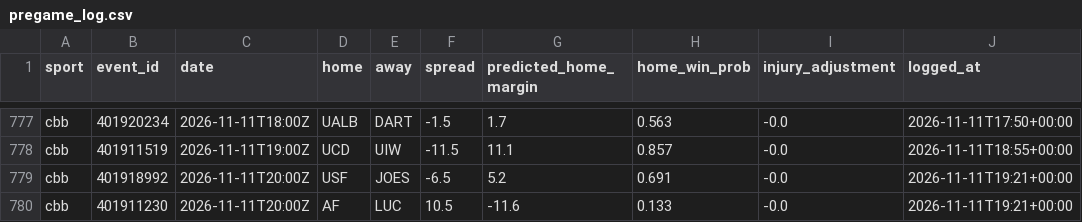
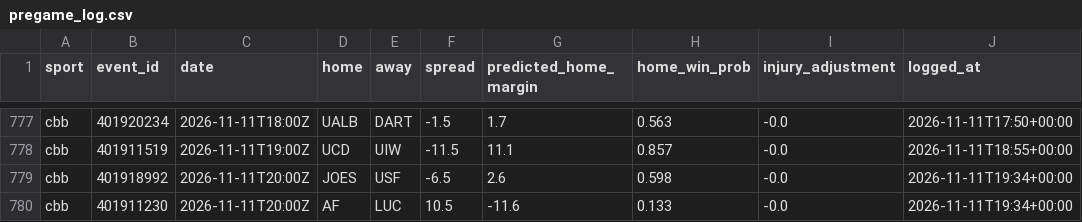
Before and after one commit to adotscotty/HandsDownAI, a CSV file: data/pregame_log.csv, drawn as a sheet; only a part is shown, gaps mark what is left out.

```diff
--- a/data/pregame_log.csv
+++ b/data/pregame_log.csv
@@ -778,3 +778,3 @@ cbb,401920234,2026-11-11T18:00Z,UALB,DART,-1.5,1.7,0.563,-0.0,2026-11-11T17:50+0
 cbb,401911519,2026-11-11T19:00Z,UCD,UIW,-11.5,11.1,0.857,-0.0,2026-11-11T18:55+00:00
-cbb,401918992,2026-11-11T20:00Z,USF,JOES,-6.5,5.2,0.691,-0.0,2026-11-11T19:21+00:00
-cbb,401911230,2026-11-11T20:00Z,AF,LUC,10.5,-11.6,0.133,-0.0,2026-11-11T19:21+00:00
+cbb,401918992,2026-11-11T20:00Z,JOES,USF,-6.5,2.6,0.598,-0.0,2026-11-11T19:34+00:00
+cbb,401911230,2026-11-11T20:00Z,AF,LUC,10.5,-11.6,0.133,-0.0,2026-11-11T19:34+00:00
```
Also changed, not shown: 1 other file.
